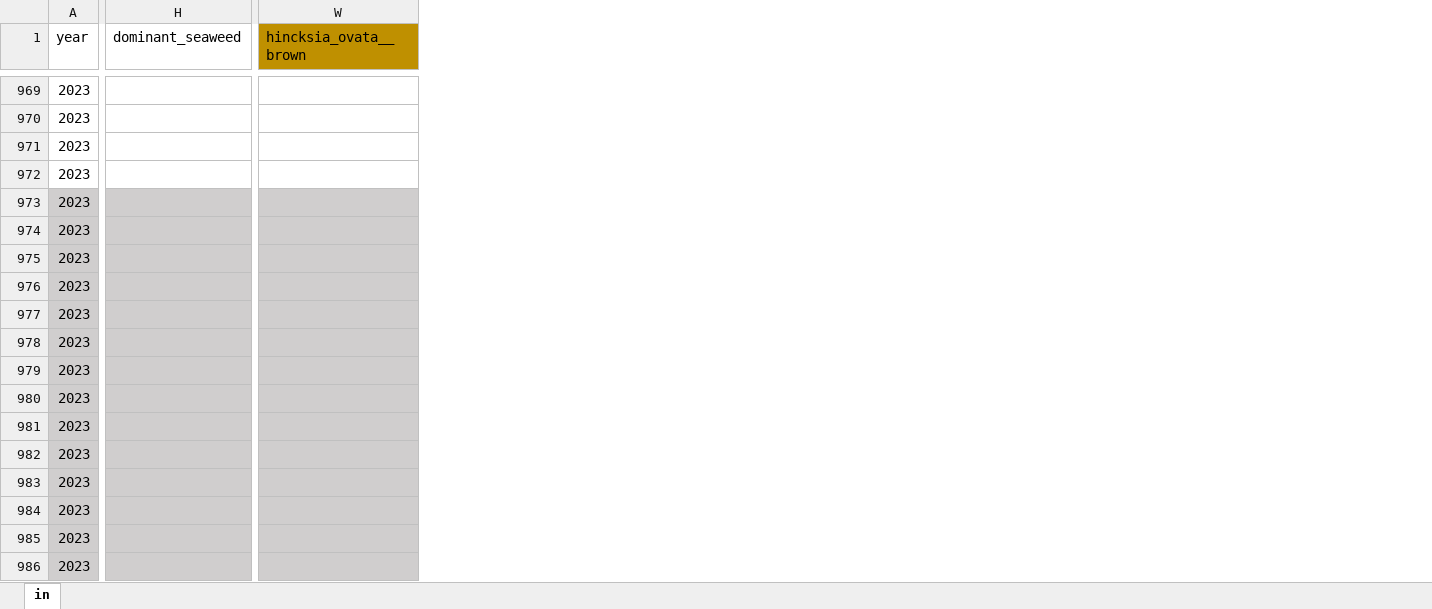
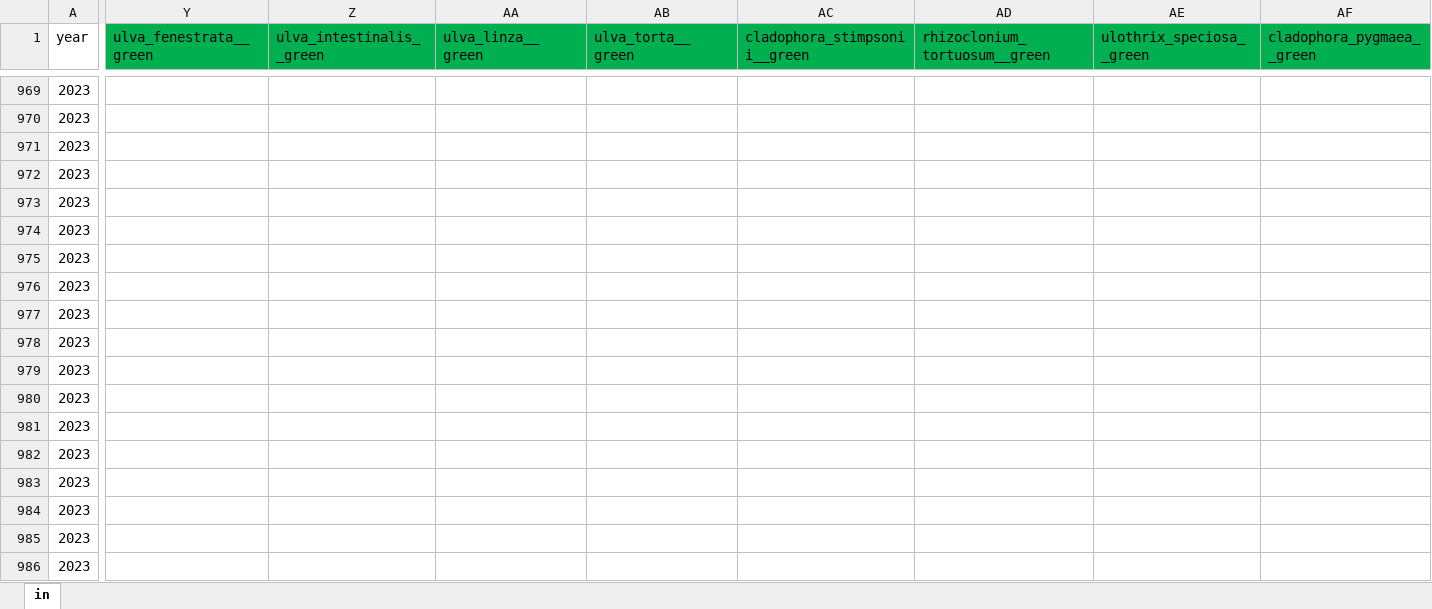
Before and after one commit to siobhanschenk/GW_seaweed_seasonality_transects, an Excel workbook: GW_seaweed_seasonality_transect_data.xlsx, sheet in, drawn as a sheet; only a part is shown, gaps mark what is left out; values as stored, in another font and other column widths than the file's, no borders; removed rows and columns are numbered as before the commit, all else as after; the diff covers the shown part only; the diff names each change by its address in the sheet, - before the commit and + after, or states it on an @@ line.

Commit message:
nov 2023 data, repro time search

```diff
--- a/GW_seaweed_seasonality_transect_data.xlsx (sheet in)
+++ b/GW_seaweed_seasonality_transect_data.xlsx (sheet in)
@@ column H (dominant_seaweed) hidden, empty @@
@@ column W (hincksia_ovata__brown) hidden, empty @@
@@ column Y (ulva_fenestrata__green) unhidden, empty @@
@@ column Z (ulva_intestinalis__green) unhidden, empty @@
@@ column AA (ulva_linza__green) unhidden, empty @@
@@ column AB (ulva_torta__green) unhidden, empty @@
@@ column AC (cladophora_stimpsonii__green) unhidden, empty @@
@@ column AD (rhizoclonium_tortuosum__green) unhidden, empty @@
@@ column AE (ulothrix_speciosa__green) unhidden, empty @@
@@ column AF (cladophora_pygmaea__green) unhidden, empty @@
-A973:A986 fill: #D0CECE
+A973:A986 fill: none
```
Also changed, not shown: 56 added rows, 5 added columns and cell formats elsewhere in this sheet, kelp_reproductive_timing.xlsx, 6 other files.
